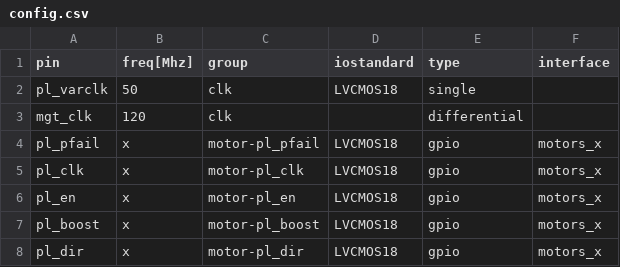
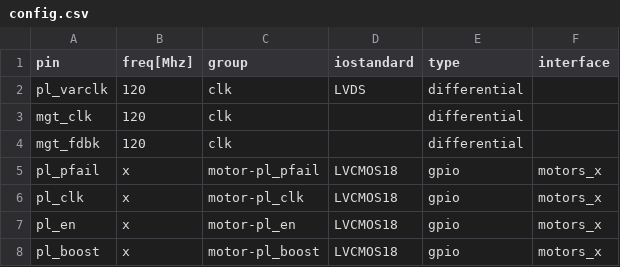
Before and after one commit to dodotronix/mcoi-xu5-design-complete, a CSV file: pcb_configuration/pe1_devkit_pinout/config.csv, drawn as a sheet; only a part is shown; the shorter side is filled out with more unchanged rows; the diff names each change by its address in the sheet, - before the commit and + after, or states it on an @@ line.

Commit message:
added io standard for the differential output for the varclk

```diff
--- a/pcb_configuration/pe1_devkit_pinout/config.csv
+++ b/pcb_configuration/pe1_devkit_pinout/config.csv
-B2 (freq[Mhz]): 50
+B2 (freq[Mhz]): 120
-D2 (iostandard): LVCMOS18
+D2 (iostandard): LVDS
-E2 (type): single
+E2 (type): differential
+row 4: mgt_fdbk | 120 | clk |  | differential
```
Also changed, not shown: pcb_configuration/pe1_devkit_pinout/Aconn.csv, pcb_configuration/pe1_devkit_pinout/Bconn.csv.
